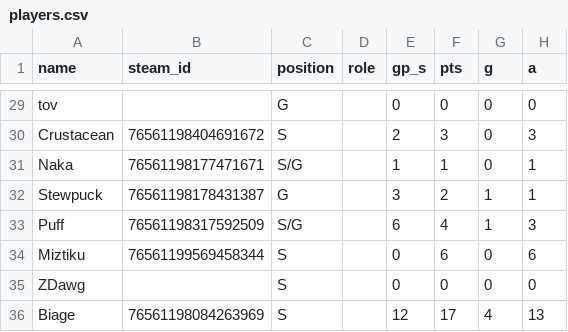
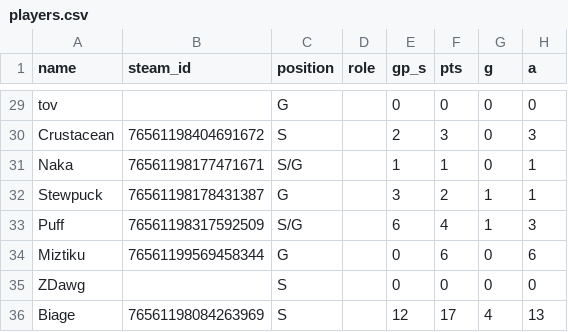
Before and after one commit to SundinWCPL/WCPL, a CSV file: data/S3/D3/players.csv, drawn as a sheet; only a part is shown, gaps mark what is left out; the diff names each change by its address in the sheet, - before the commit and + after, or states it on an @@ line.

Commit message:
miz goalie

```diff
--- a/data/S3/D3/players.csv
+++ b/data/S3/D3/players.csv
-C34 (position): S
+C34 (position): G
```
